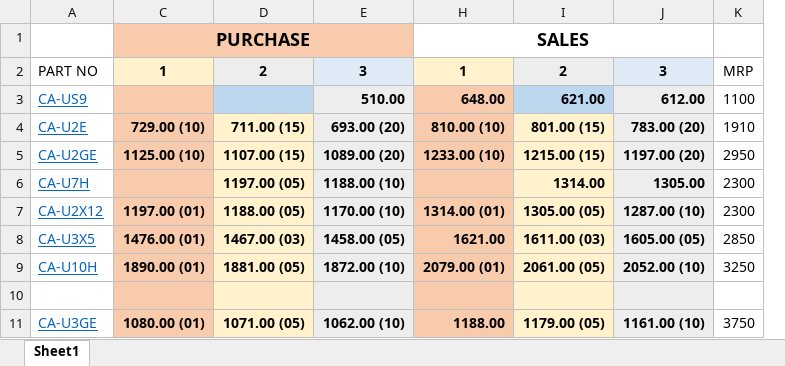
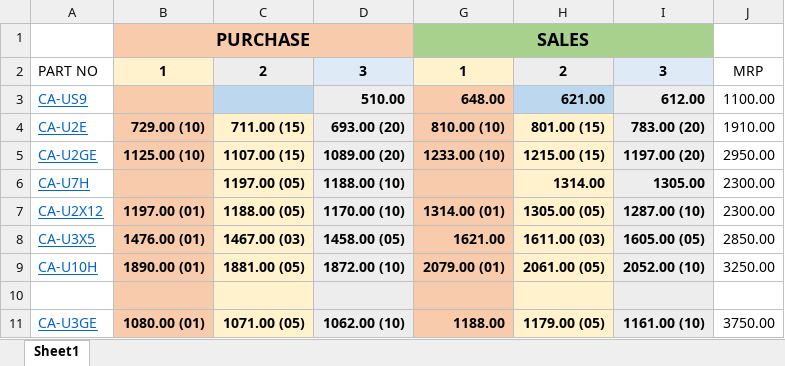
Before and after one commit to felevareglobal-hub/Price-Lookup, an Excel workbook: price-list.xlsx, sheet Sheet1, drawn as a sheet; only a part is shown; values as stored, in another font and other column widths than the file's, no borders; removed rows and columns are numbered as before the commit, all else as after; the diff names each change by its address in the sheet, - before the commit and + after, or states it on an @@ line.

Commit message:
Add files via upload

```diff
--- a/price-list.xlsx (sheet Sheet1)
+++ b/price-list.xlsx (sheet Sheet1)
-column K, rows 2-11: MRP | 1100 | 1910 | 2950 | 2300 | 2300 | 2850 | 3250 |  | 3750
+column J, rows 2-11: MRP | 1100.00 | 1910.00 | 2950.00 | 2300.00 | 2300.00 | 2850.00 | 3250.00 |  | 3750.00
-G1:I1 fill: none
+G1:I1 fill: #A9D18E
```
Also changed, not shown: hidden cells.
